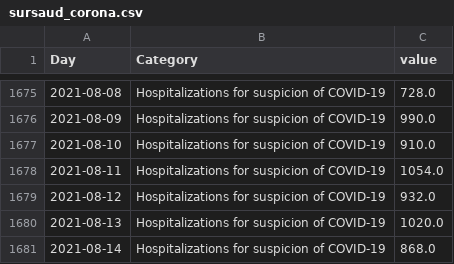
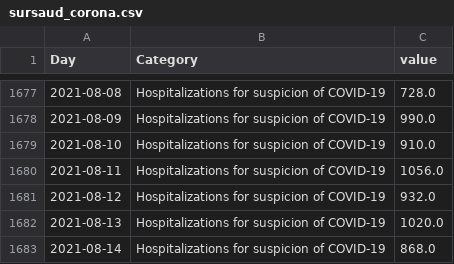
Before and after one commit to louisdecharson/covid-19, a CSV file: sursaud_corona.csv, drawn as a sheet; only a part is shown, gaps mark what is left out; the diff covers the shown part only.

```diff
--- a/sursaud_corona.csv
+++ b/sursaud_corona.csv
@@ -1677,3 +1679,3 @@ Day,Category,value
 2021-08-10,Hospitalizations for suspicion of COVID-19,910.0
-2021-08-11,Hospitalizations for suspicion of COVID-19,1054.0
+2021-08-11,Hospitalizations for suspicion of COVID-19,1056.0
 2021-08-12,Hospitalizations for suspicion of COVID-19,932.0
```
Also changed, not shown: 5 added rows and 29 edited cells elsewhere in this file, 1 other file.
